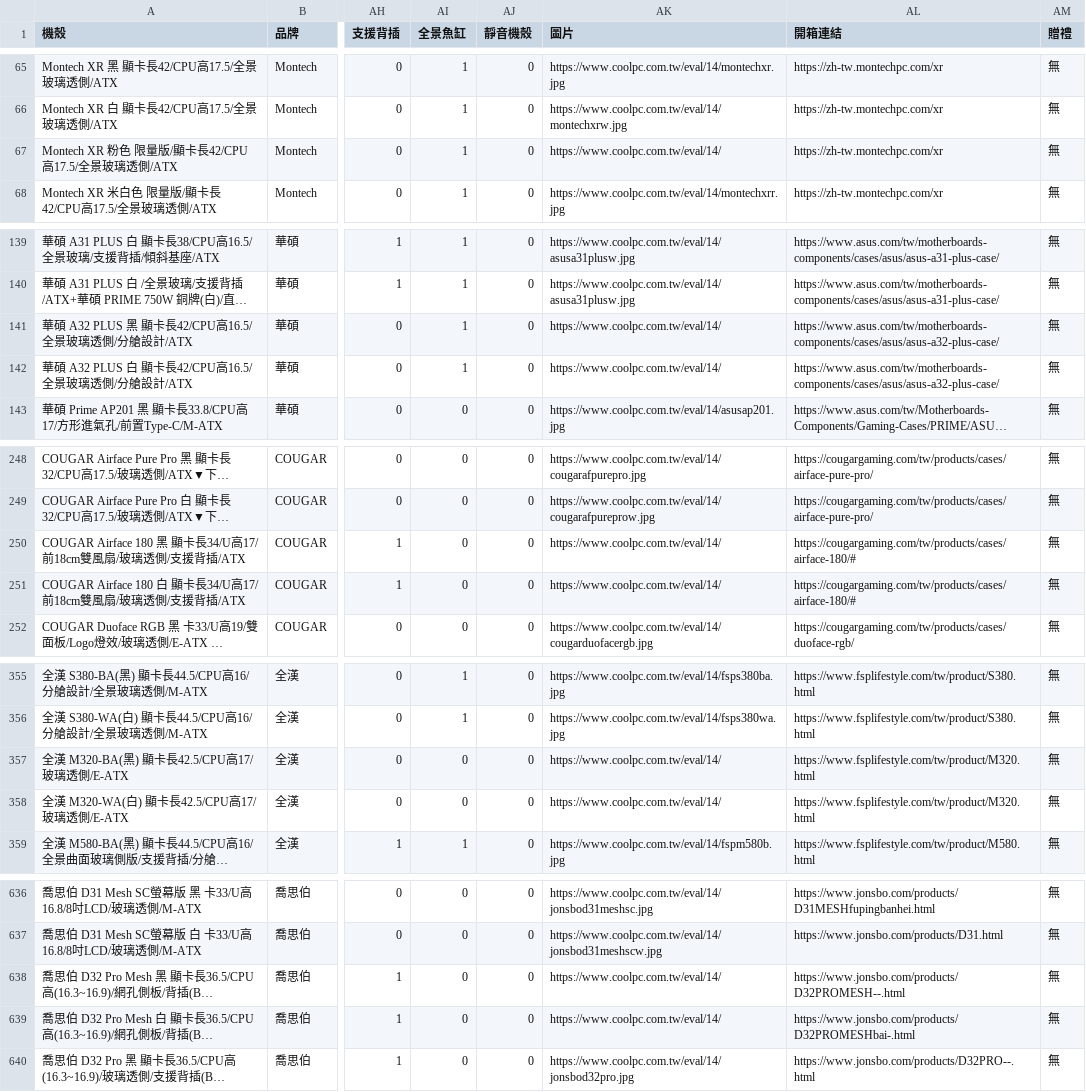
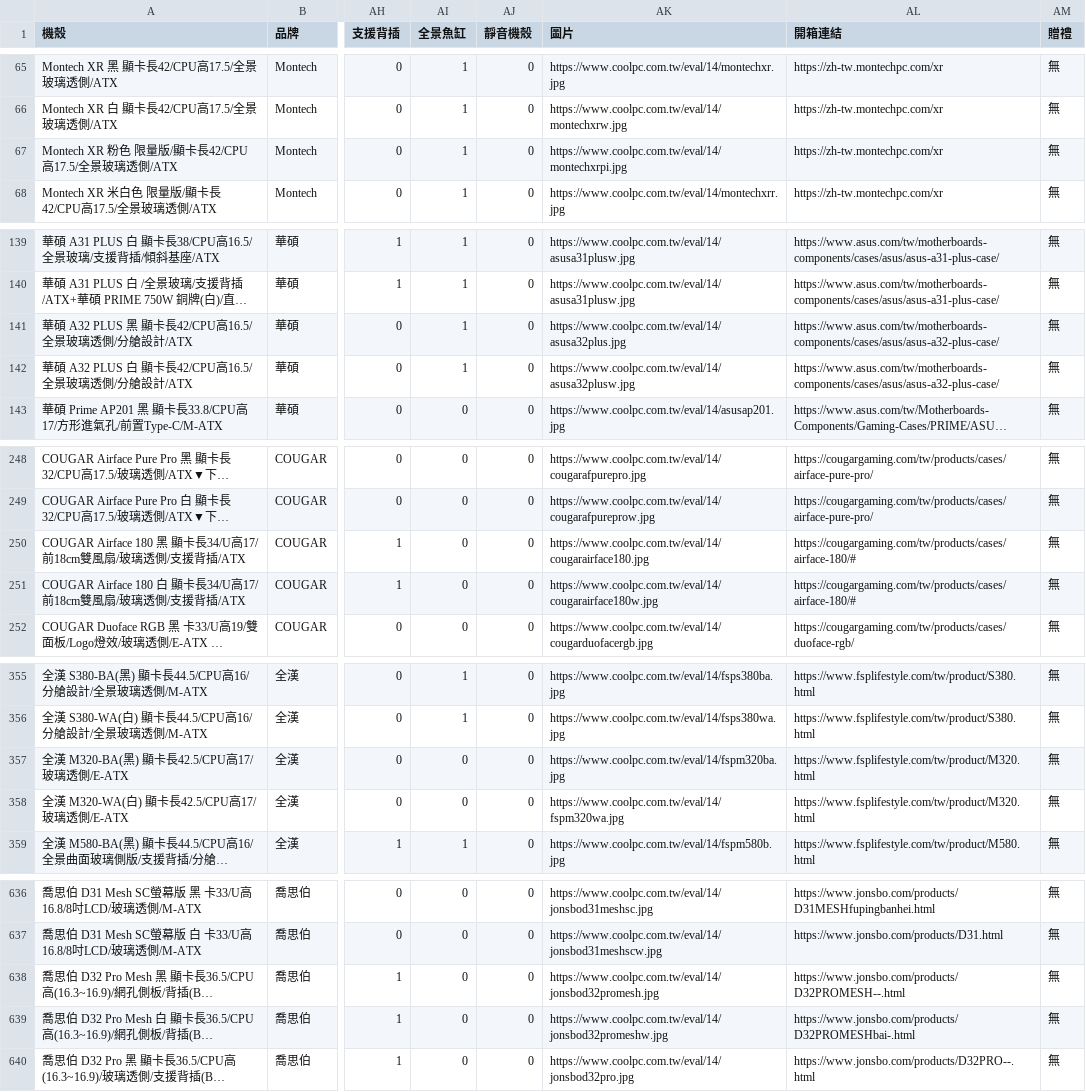
Before and after one commit to douobb/pc_case_data, a CSV file: pc_case.csv, drawn as a sheet; only a part is shown, gaps mark what is left out; long unchanged cells end in …; the diff covers the shown part only; the diff names each change by its address in the sheet, - before the commit and + after, or states it on an @@ line.

```diff
--- a/pc_case.csv
+++ b/pc_case.csv
-AK67 (圖片): https://www.coolpc.com.tw/eval/14/
+AK67 (圖片): https://www.coolpc.com.tw/eval/14/montechxrpi.jpg
-AK141 (圖片): https://www.coolpc.com.tw/eval/14/
+AK141 (圖片): https://www.coolpc.com.tw/eval/14/asusa32plus.jpg
-AK142 (圖片): https://www.coolpc.com.tw/eval/14/
+AK142 (圖片): https://www.coolpc.com.tw/eval/14/asusa32plusw.jpg
-AK250 (圖片): https://www.coolpc.com.tw/eval/14/
+AK250 (圖片): https://www.coolpc.com.tw/eval/14/cougarairface180.jpg
-AK251 (圖片): https://www.coolpc.com.tw/eval/14/
+AK251 (圖片): https://www.coolpc.com.tw/eval/14/cougarairface180w.jpg
-AK357 (圖片): https://www.coolpc.com.tw/eval/14/
+AK357 (圖片): https://www.coolpc.com.tw/eval/14/fspm320ba.jpg
-AK358 (圖片): https://www.coolpc.com.tw/eval/14/
+AK358 (圖片): https://www.coolpc.com.tw/eval/14/fspm320wa.jpg
-AK638 (圖片): https://www.coolpc.com.tw/eval/14/
+AK638 (圖片): https://www.coolpc.com.tw/eval/14/jonsbod32promesh.jpg
-AK639 (圖片): https://www.coolpc.com.tw/eval/14/
+AK639 (圖片): https://www.coolpc.com.tw/eval/14/jonsbod32promeshw.jpg
```
Also changed, not shown: 2 edited cells elsewhere in this file, 1 other file.
